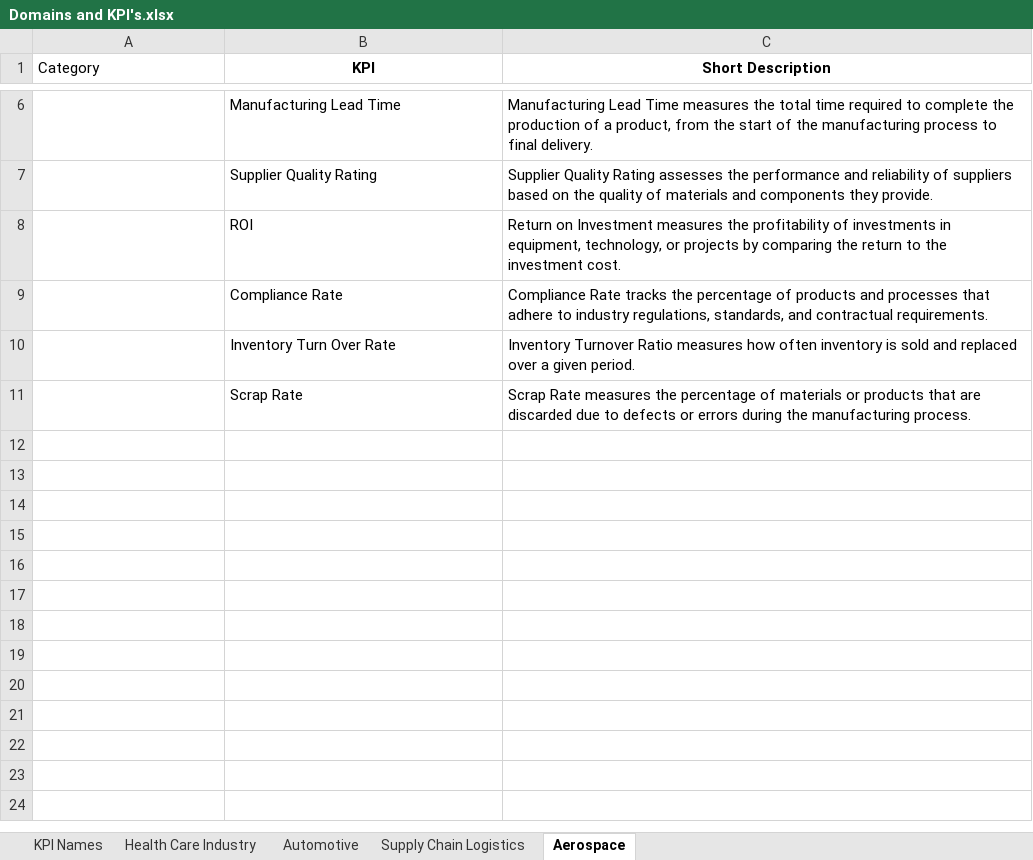
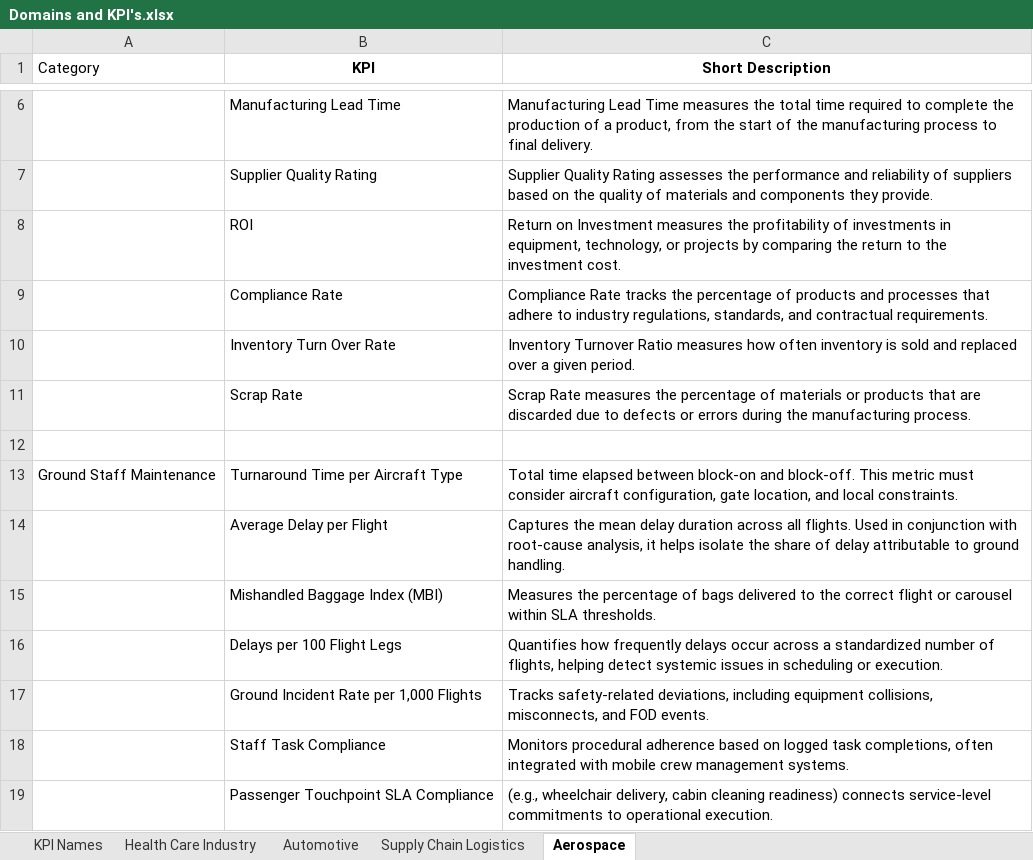
Before and after one commit to Abhishek-IOT/Tableau-Learnings, an Excel workbook: Domains and KPI's.xlsx, sheet Aerospace, drawn as a sheet; only a part is shown, gaps mark what is left out; values as stored, in another font and other column widths than the file's, no borders; the diff names each change by its address in the sheet, - before the commit and + after, or states it on an @@ line.

Commit message:
Added more KPI for Aviation Ground staff in Domain KPI.

```diff
--- a/Domains and KPI's.xlsx (sheet Aerospace)
+++ b/Domains and KPI's.xlsx (sheet Aerospace)
+row 12: (empty)
+row 13: Ground Staff Maintenance | Turnaround Time per Aircraft Type | Total time elapsed between block-on and block-off. This metric must consider aircraft configuration, gate location, and local constraints.
+row 14:  | Average Delay per Flight | Captures the mean delay duration across all flights. Used in conjunction with root-cause analysis, it helps isolate the share of delay attributable to ground handling.
+row 15:  | Mishandled Baggage Index (MBI) | Measures the percentage of bags delivered to the correct flight or carousel within SLA thresholds.
+row 16:  | Delays per 100 Flight Legs | Quantifies how frequently delays occur across a standardized number of flights, helping detect systemic issues in scheduling or execution.
+row 17:  | Ground Incident Rate per 1,000 Flights | Tracks safety-related deviations, including equipment collisions, misconnects, and FOD events.
+row 18:  | Staff Task Compliance | Monitors procedural adherence based on logged task completions, often integrated with mobile crew management systems.
+row 19:  | Passenger Touchpoint SLA Compliance | (e.g., wheelchair delivery, cabin cleaning readiness) connects service-level commitments to operational execution.
```
